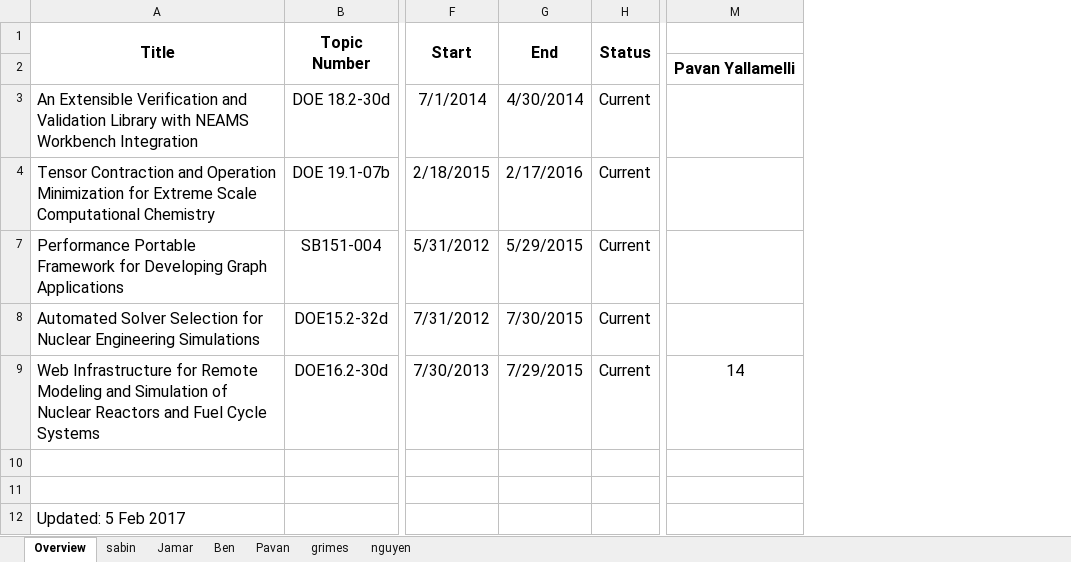
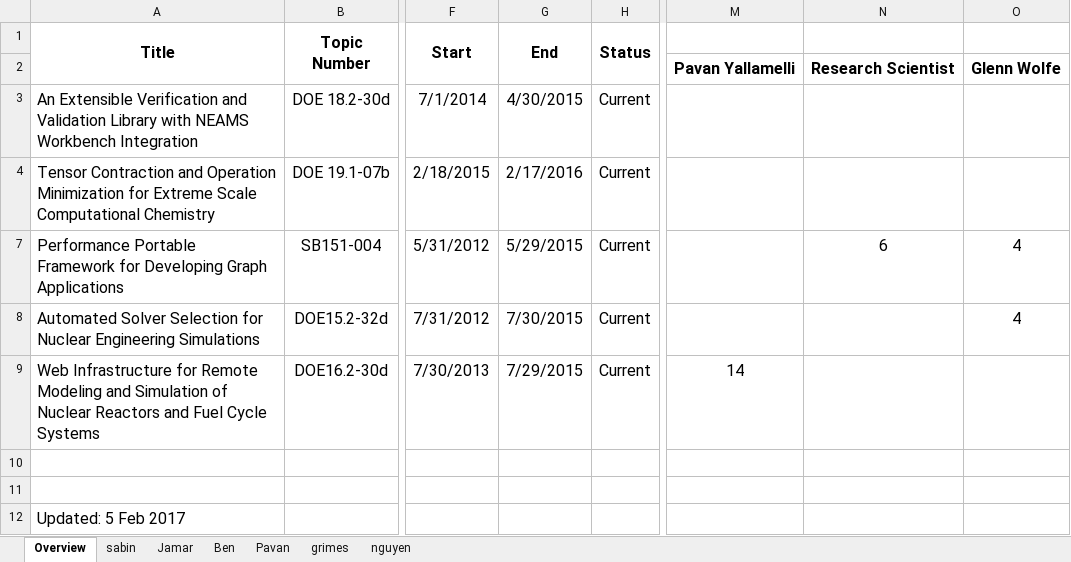
Before and after one commit to vnvlabs/vnv, an Excel workbook: phaseIIProposal/bio/current_and_pending.xlsx, sheet Overview, drawn as a sheet; only a part is shown, gaps mark what is left out; values as stored, in another font and other column widths than the file's, no borders; the diff names each change by its address in the sheet, - before the commit and + after, or states it on an @@ line.

```diff
--- a/phaseIIProposal/bio/current_and_pending.xlsx (sheet Overview)
+++ b/phaseIIProposal/bio/current_and_pending.xlsx (sheet Overview)
@@ column N unhidden, rows 2-7: Research Scientist |  |  | 6 @@
@@ column O unhidden, rows 2-8: Glenn Wolfe |  |  | 4 | 4 @@
-G3 (End): 4/30/2014
+G3 (End): 4/30/2015
```
Also changed, not shown: hidden cells, 1 other file.
